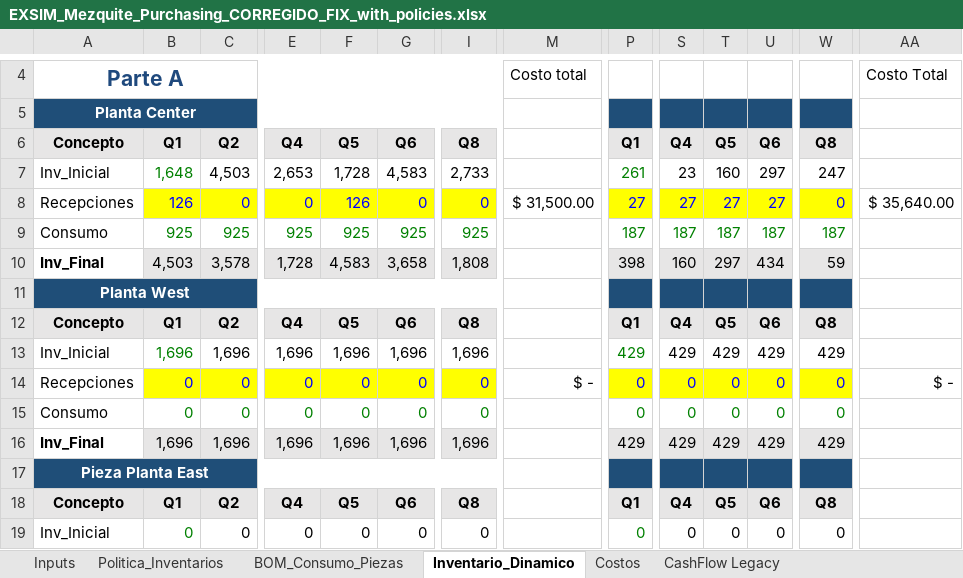
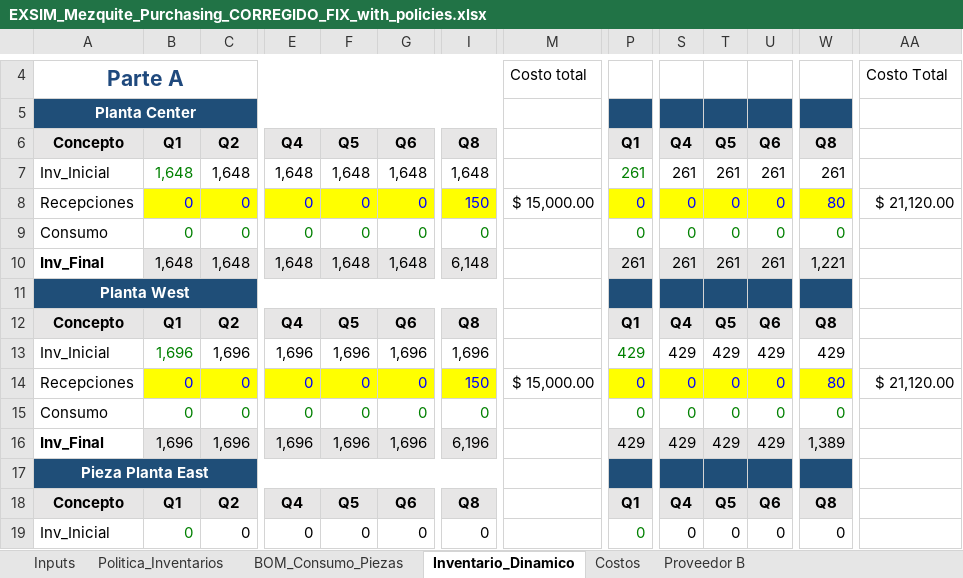
Before and after one commit to albertoquiroga-ctrl/BusinessSim, an Excel workbook: Procurement/EXSIM_Mezquite_Purchasing_CORREGIDO_FIX_with_policies.xlsx, sheet Inventario_Dinamico, drawn as a sheet; only a part is shown, gaps mark what is left out; values as stored, in another font and other column widths than the file's, no borders; conditional formats not drawn; removed rows and columns are numbered as before the commit, all else as after; rows hold the shown columns only; the diff covers the shown part only; the diff names each change by its address in the sheet, - before the commit and + after, or states it on an @@ line.

```diff
--- a/Procurement/EXSIM_Mezquite_Purchasing_CORREGIDO_FIX_with_policies.xlsx (sheet Inventario_Dinamico)
+++ b/Procurement/EXSIM_Mezquite_Purchasing_CORREGIDO_FIX_with_policies.xlsx (sheet Inventario_Dinamico)
-sheet tab: CashFlow Legacy
+sheet tab: Proveedor B
-row 7: Inv_Inicial | 1,648 | 4,503 | 2,653 | 1,728 | 4,583 | 2,733 |  | 261 | 23 | 160 | 297 | 247
+row 7: Inv_Inicial | 1,648 | 1,648 | 1,648 | 1,648 | 1,648 | 1,648 |  | 261 | 261 | 261 | 261 | 261
-B8: 126
+B8: 0
-F8: 126
+F8: 0
-I8: 0
+I8: 150
-M8: $ 31,500.00
+M8: $ 15,000.00
-P8: 27
+P8: 0
-S8: 27
+S8: 0
-T8: 27
+T8: 0
-U8: 27
+U8: 0
-W8: 0
+W8: 80
-AA8: $ 35,640.00
+AA8: $ 21,120.00
-row 9: Consumo | 925 | 925 | 925 | 925 | 925 | 925 |  | 187 | 187 | 187 | 187 | 187
-row 10: Inv_Final | 4,503 | 3,578 | 1,728 | 4,583 | 3,658 | 1,808 |  | 398 | 160 | 297 | 434 | 59
+row 9: Consumo | 0 | 0 | 0 | 0 | 0 | 0 |  | 0 | 0 | 0 | 0 | 0
+row 10: Inv_Final | 1,648 | 1,648 | 1,648 | 1,648 | 1,648 | 6,148 |  | 261 | 261 | 261 | 261 | 1,221
-I14: 0
+I14: 150
-M14: $ -
+M14: $ 15,000.00
-W14: 0
+W14: 80
-AA14: $ -
+AA14: $ 21,120.00
-I16: 1,696
+I16: 6,196
-W16: 429
+W16: 1,389
```
Also changed, not shown: 1 added row, 1 removed row and 32 edited cells elsewhere in this sheet, sheet BOM_Consumo_Piezas, sheet Inputs, sheet Proveedor B, sheet Costos, sheet Politica_Inventarios, 3 other files.
